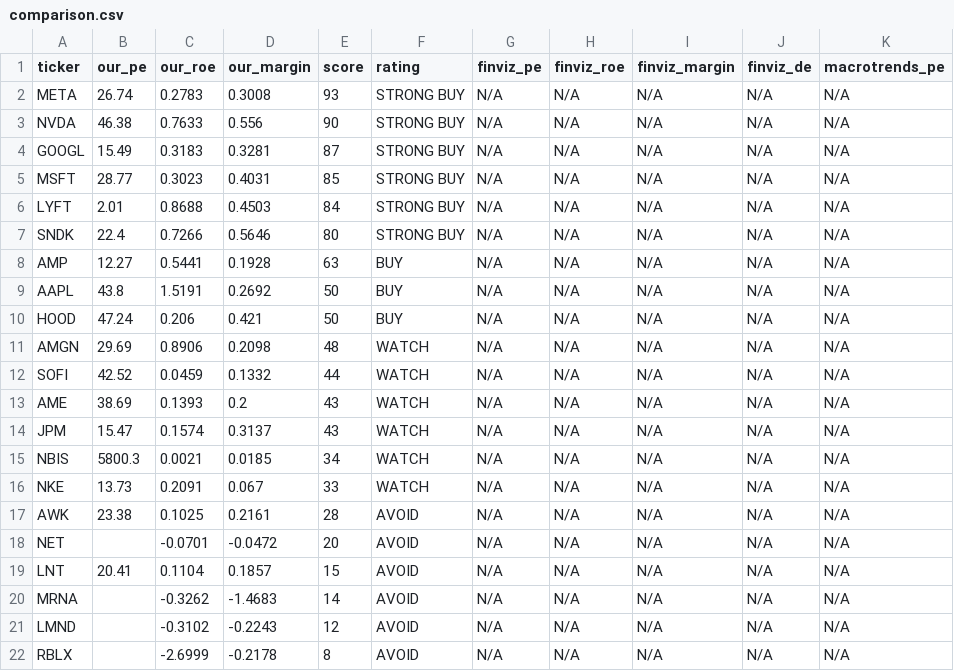
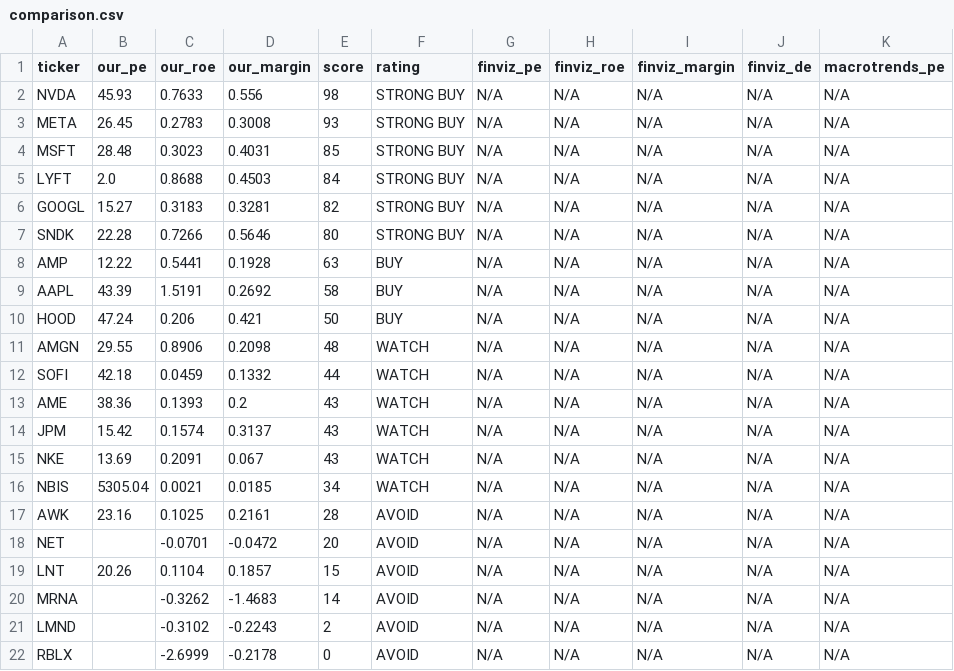
Before and after one commit to leafy-joyce-t/stock-tracker, a CSV file: data/comparison.csv, drawn as a sheet.

```diff
--- a/data/comparison.csv
+++ b/data/comparison.csv
@@ -1,22 +1,22 @@
 ticker,our_pe,our_roe,our_margin,score,rating,finviz_pe,finviz_roe,finviz_margin,finviz_de,macrotrends_pe
-META,26.74,0.2783,0.3008,93,STRONG BUY,N/A,N/A,N/A,N/A,N/A
-NVDA,46.38,0.7633,0.556,90,STRONG BUY,N/A,N/A,N/A,N/A,N/A
-GOOGL,15.49,0.3183,0.3281,87,STRONG BUY,N/A,N/A,N/A,N/A,N/A
-MSFT,28.77,0.3023,0.4031,85,STRONG BUY,N/A,N/A,N/A,N/A,N/A
-LYFT,2.01,0.8688,0.4503,84,STRONG BUY,N/A,N/A,N/A,N/A,N/A
-SNDK,22.4,0.7266,0.5646,80,STRONG BUY,N/A,N/A,N/A,N/A,N/A
-AMP,12.27,0.5441,0.1928,63,BUY,N/A,N/A,N/A,N/A,N/A
-AAPL,43.8,1.5191,0.2692,50,BUY,N/A,N/A,N/A,N/A,N/A
+NVDA,45.93,0.7633,0.556,98,STRONG BUY,N/A,N/A,N/A,N/A,N/A
+META,26.45,0.2783,0.3008,93,STRONG BUY,N/A,N/A,N/A,N/A,N/A
+MSFT,28.48,0.3023,0.4031,85,STRONG BUY,N/A,N/A,N/A,N/A,N/A
+LYFT,2.0,0.8688,0.4503,84,STRONG BUY,N/A,N/A,N/A,N/A,N/A
+GOOGL,15.27,0.3183,0.3281,82,STRONG BUY,N/A,N/A,N/A,N/A,N/A
+SNDK,22.28,0.7266,0.5646,80,STRONG BUY,N/A,N/A,N/A,N/A,N/A
+AMP,12.22,0.5441,0.1928,63,BUY,N/A,N/A,N/A,N/A,N/A
+AAPL,43.39,1.5191,0.2692,58,BUY,N/A,N/A,N/A,N/A,N/A
 HOOD,47.24,0.206,0.421,50,BUY,N/A,N/A,N/A,N/A,N/A
-AMGN,29.69,0.8906,0.2098,48,WATCH,N/A,N/A,N/A,N/A,N/A
-SOFI,42.52,0.0459,0.1332,44,WATCH,N/A,N/A,N/A,N/A,N/A
-AME,38.69,0.1393,0.2,43,WATCH,N/A,N/A,N/A,N/A,N/A
-JPM,15.47,0.1574,0.3137,43,WATCH,N/A,N/A,N/A,N/A,N/A
-NBIS,5800.3,0.0021,0.0185,34,WATCH,N/A,N/A,N/A,N/A,N/A
-NKE,13.73,0.2091,0.067,33,WATCH,N/A,N/A,N/A,N/A,N/A
-AWK,23.38,0.1025,0.2161,28,AVOID,N/A,N/A,N/A,N/A,N/A
+AMGN,29.55,0.8906,0.2098,48,WATCH,N/A,N/A,N/A,N/A,N/A
+SOFI,42.18,0.0459,0.1332,44,WATCH,N/A,N/A,N/A,N/A,N/A
+AME,38.36,0.1393,0.2,43,WATCH,N/A,N/A,N/A,N/A,N/A
+JPM,15.42,0.1574,0.3137,43,WATCH,N/A,N/A,N/A,N/A,N/A
+NKE,13.69,0.2091,0.067,43,WATCH,N/A,N/A,N/A,N/A,N/A
+NBIS,5305.04,0.0021,0.0185,34,WATCH,N/A,N/A,N/A,N/A,N/A
+AWK,23.16,0.1025,0.2161,28,AVOID,N/A,N/A,N/A,N/A,N/A
 NET,,-0.0701,-0.0472,20,AVOID,N/A,N/A,N/A,N/A,N/A
-LNT,20.41,0.1104,0.1857,15,AVOID,N/A,N/A,N/A,N/A,N/A
+LNT,20.26,0.1104,0.1857,15,AVOID,N/A,N/A,N/A,N/A,N/A
 MRNA,,-0.3262,-1.4683,14,AVOID,N/A,N/A,N/A,N/A,N/A
-LMND,,-0.3102,-0.2243,12,AVOID,N/A,N/A,N/A,N/A,N/A
-RBLX,,-2.6999,-0.2178,8,AVOID,N/A,N/A,N/A,N/A,N/A
+LMND,,-0.3102,-0.2243,2,AVOID,N/A,N/A,N/A,N/A,N/A
+RBLX,,-2.6999,-0.2178,0,AVOID,N/A,N/A,N/A,N/A,N/A
```
Also changed, not shown: data/calculated_ratios.csv, data/risk_signals.csv, 23 other files.
